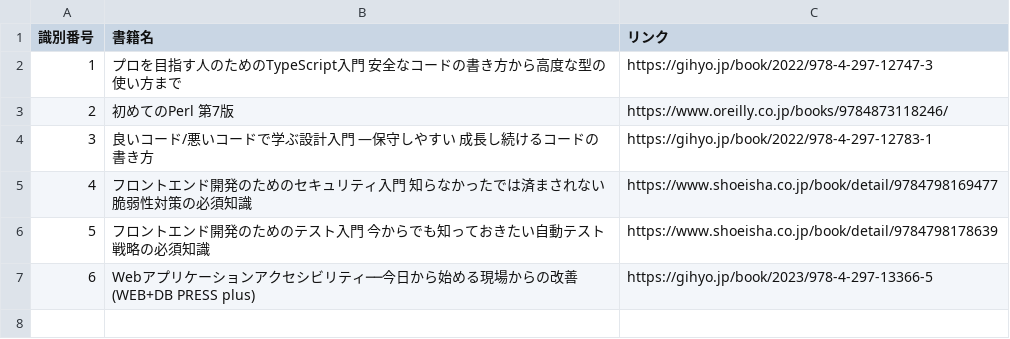
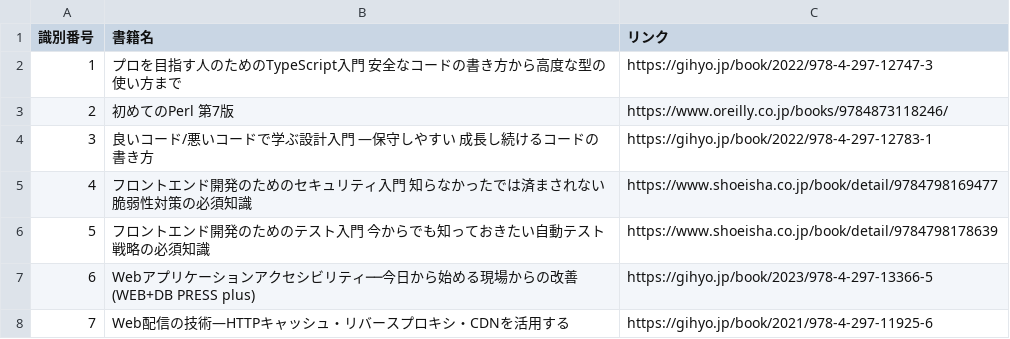
Before and after one commit to iamtakagi/books, a CSV file: data.csv, drawn as a sheet; the diff names each change by its address in the sheet, - before the commit and + after, or states it on an @@ line.

Commit message:
add: Web配信の技術―HTTPキャッシュ・リバースプロキシ・CDNを活用する

```diff
--- a/data.csv
+++ b/data.csv
+row 8: 7 | Web配信の技術―HTTPキャッシュ・リバースプロキシ・CDNを活用する | https://gihyo.jp/book/2021/978-4-297-11925-6
```
